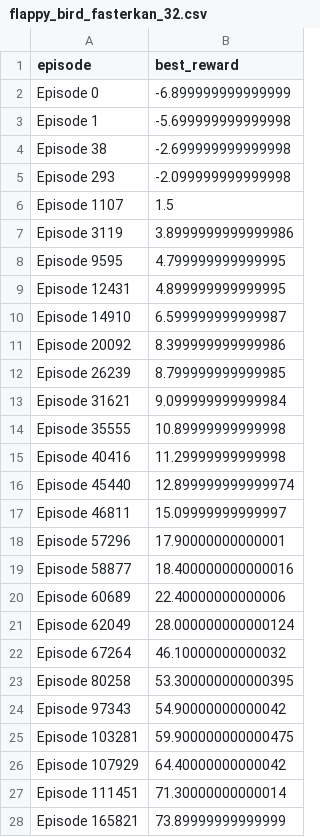
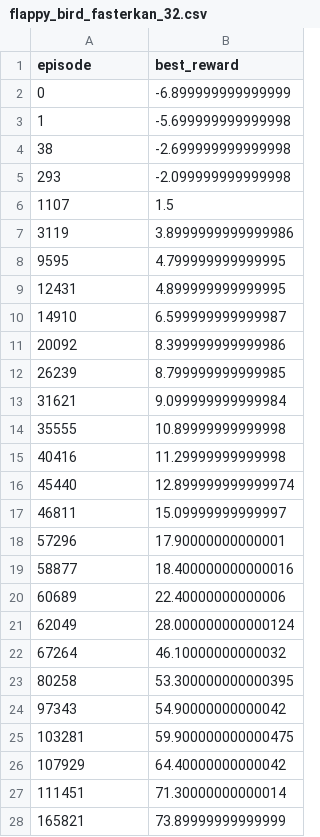
Before and after one commit to andythetechnerd03/KAN-It-Play-Flappy-Bird, a CSV file: runs/flappy_bird_fasterkan_32/flappy_bird_fasterkan_32.csv, drawn as a sheet; only a part is shown; the diff covers the shown part only.

```diff
--- a/runs/flappy_bird_fasterkan_32/flappy_bird_fasterkan_32.csv
+++ b/runs/flappy_bird_fasterkan_32/flappy_bird_fasterkan_32.csv
@@ -1,28 +1,28 @@
 episode,best_reward
-Episode 0,-6.899999999999999
-Episode 1,-5.699999999999998
-Episode 38,-2.699999999999998
-Episode 293,-2.099999999999998
-Episode 1107,1.5
-Episode 3119,3.8999999999999986
-Episode 9595,4.799999999999995
-Episode 12431,4.899999999999995
-Episode 14910,6.599999999999987
-Episode 20092,8.399999999999986
-Episode 26239,8.799999999999985
-Episode 31621,9.099999999999984
-Episode 35555,10.89999999999998
-Episode 40416,11.29999999999998
-Episode 45440,12.899999999999974
-Episode 46811,15.09999999999997
-Episode 57296,17.90000000000001
-Episode 58877,18.400000000000016
-Episode 60689,22.40000000000006
-Episode 62049,28.000000000000124
-Episode 67264,46.10000000000032
-Episode 80258,53.300000000000395
-Episode 97343,54.90000000000042
-Episode 103281,59.900000000000475
-Episode 107929,64.40000000000042
-Episode 111451,71.30000000000014
-Episode 165821,73.89999999999999
+0,-6.899999999999999
+1,-5.699999999999998
+38,-2.699999999999998
+293,-2.099999999999998
+1107,1.5
+3119,3.8999999999999986
+9595,4.799999999999995
+12431,4.899999999999995
+14910,6.599999999999987
+20092,8.399999999999986
+26239,8.799999999999985
+31621,9.099999999999984
+35555,10.89999999999998
+40416,11.29999999999998
+45440,12.899999999999974
+46811,15.09999999999997
+57296,17.90000000000001
+58877,18.400000000000016
+60689,22.40000000000006
+62049,28.000000000000124
+67264,46.10000000000032
+80258,53.300000000000395
+97343,54.90000000000042
+103281,59.900000000000475
+107929,64.40000000000042
+111451,71.30000000000014
+165821,73.89999999999999
```
Also changed, not shown: 5 edited cells elsewhere in this file, results/scores.csv, 5 other files.
